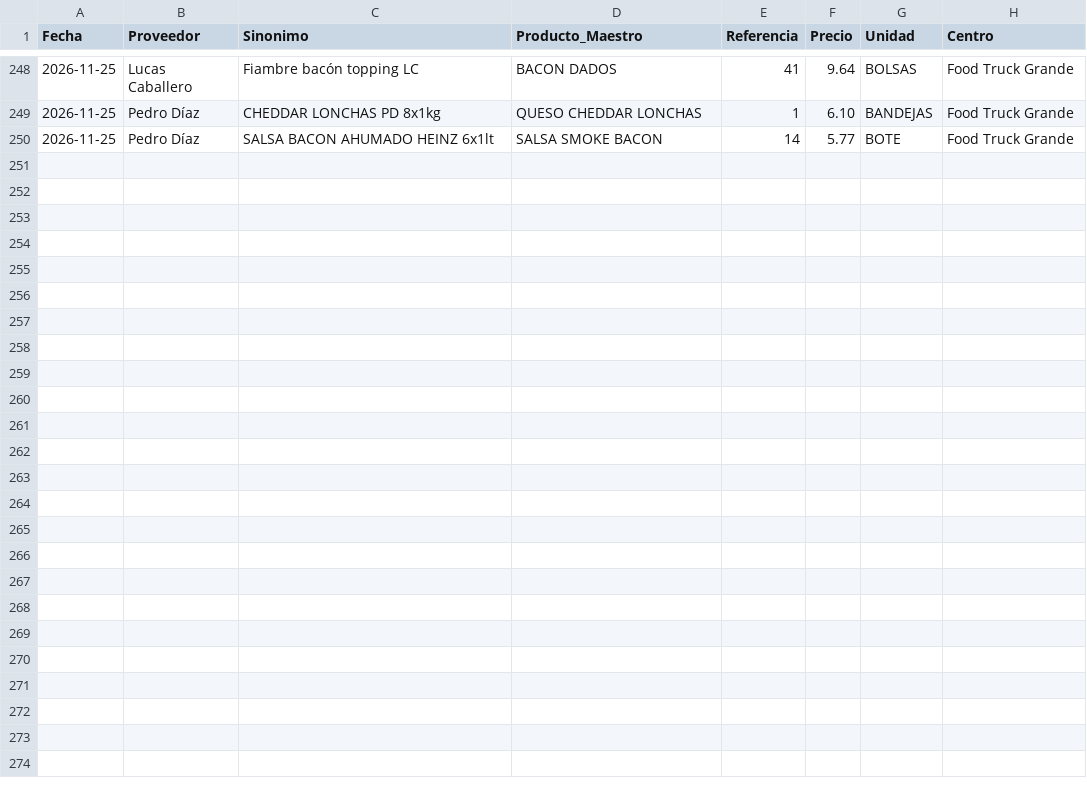
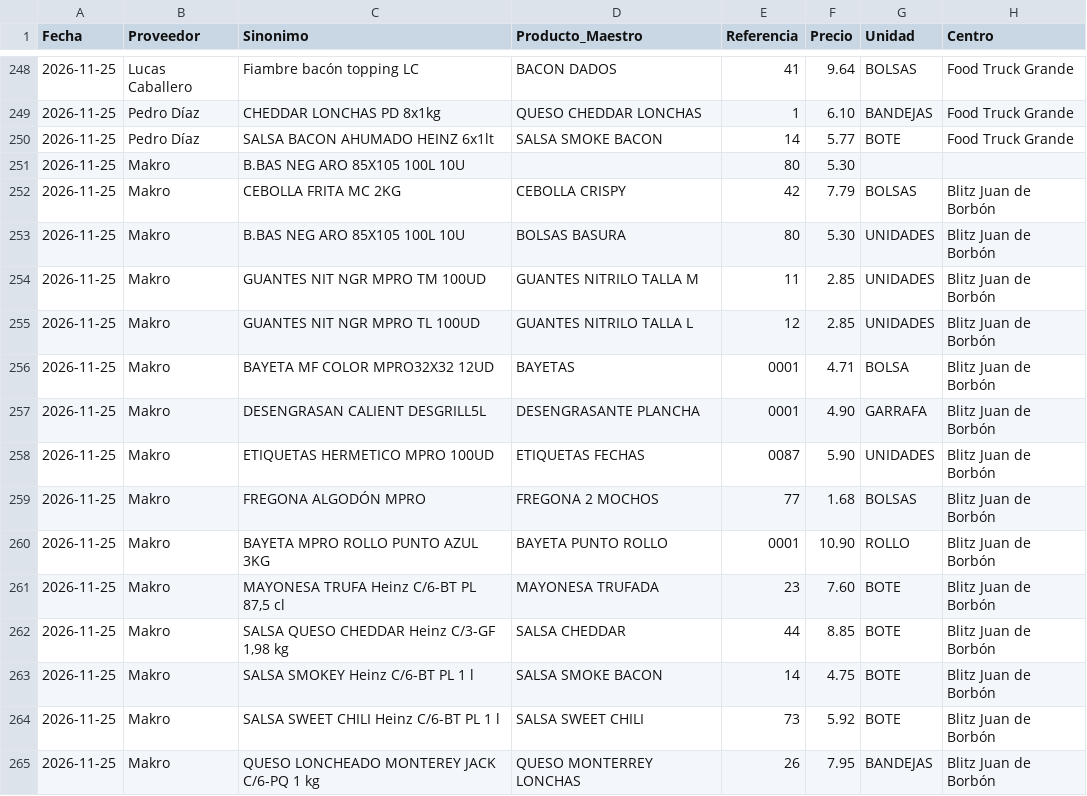
Before and after one commit to salvaandreo-lab/blitz-stock, a CSV file: Historico_Precios.csv, drawn as a sheet; only a part is shown, gaps mark what is left out.

Commit message:
Actualización de Historico_Precios.csv

```diff
--- a/Historico_Precios.csv
+++ b/Historico_Precios.csv
@@ -250 +250,16 @@
 2026-11-25,Pedro Díaz,SALSA BACON AHUMADO HEINZ 6x1lt,SALSA SMOKE BACON,14,5.77,BOTE,Food Truck Grande
+2026-11-25,Makro,B.BAS NEG ARO 85X105 100L 10U,,80,5.30,,
+2026-11-25,Makro,CEBOLLA FRITA MC 2KG,CEBOLLA CRISPY,42,7.79,BOLSAS,Blitz  Juan de Borbón
+2026-11-25,Makro,B.BAS NEG ARO 85X105 100L 10U,BOLSAS BASURA,80,5.30,UNIDADES,Blitz  Juan de Borbón
+2026-11-25,Makro,GUANTES NIT NGR MPRO TM 100UD,GUANTES NITRILO TALLA M,11,2.85,UNIDADES,Blitz  Juan de Borbón
+2026-11-25,Makro,GUANTES NIT NGR MPRO TL 100UD,GUANTES NITRILO TALLA L,12,2.85,UNIDADES,Blitz  Juan de Borbón
+2026-11-25,Makro,BAYETA MF COLOR MPRO32X32 12UD,BAYETAS,0001,4.71,BOLSA,Blitz  Juan de Borbón
+2026-11-25,Makro,DESENGRASAN CALIENT DESGRILL5L,DESENGRASANTE PLANCHA,0001,4.90,GARRAFA,Blitz  Juan de Borbón
+2026-11-25,Makro,ETIQUETAS HERMETICO MPRO 100UD,ETIQUETAS FECHAS,0087,5.90,UNIDADES,Blitz  Juan de Borbón
+2026-11-25,Makro,FREGONA ALGODÓN MPRO,FREGONA 2 MOCHOS,77,1.68,BOLSAS,Blitz  Juan de Borbón
+2026-11-25,Makro,BAYETA MPRO ROLLO PUNTO AZUL 3KG,BAYETA PUNTO ROLLO,0001,10.90,ROLLO,Blitz  Juan de Borbón
+2026-11-25,Makro,"MAYONESA TRUFA Heinz C/6-BT PL 87,5 cl",MAYONESA TRUFADA,23,7.60,BOTE,Blitz  Juan de Borbón
+2026-11-25,Makro,"SALSA QUESO CHEDDAR Heinz C/3-GF 1,98 kg",SALSA CHEDDAR,44,8.85,BOTE,Blitz  Juan de Borbón
+2026-11-25,Makro,SALSA SMOKEY Heinz C/6-BT PL 1 l,SALSA SMOKE BACON,14,4.75,BOTE,Blitz  Juan de Borbón
+2026-11-25,Makro,SALSA SWEET CHILI Heinz C/6-BT PL 1 l,SALSA SWEET CHILI,73,5.92,BOTE,Blitz  Juan de Borbón
+2026-11-25,Makro,QUESO LONCHEADO MONTEREY JACK C/6-PQ 1 kg,QUESO MONTERREY LONCHAS,26,7.95,BANDEJAS,Blitz  Juan de Borbón
```
